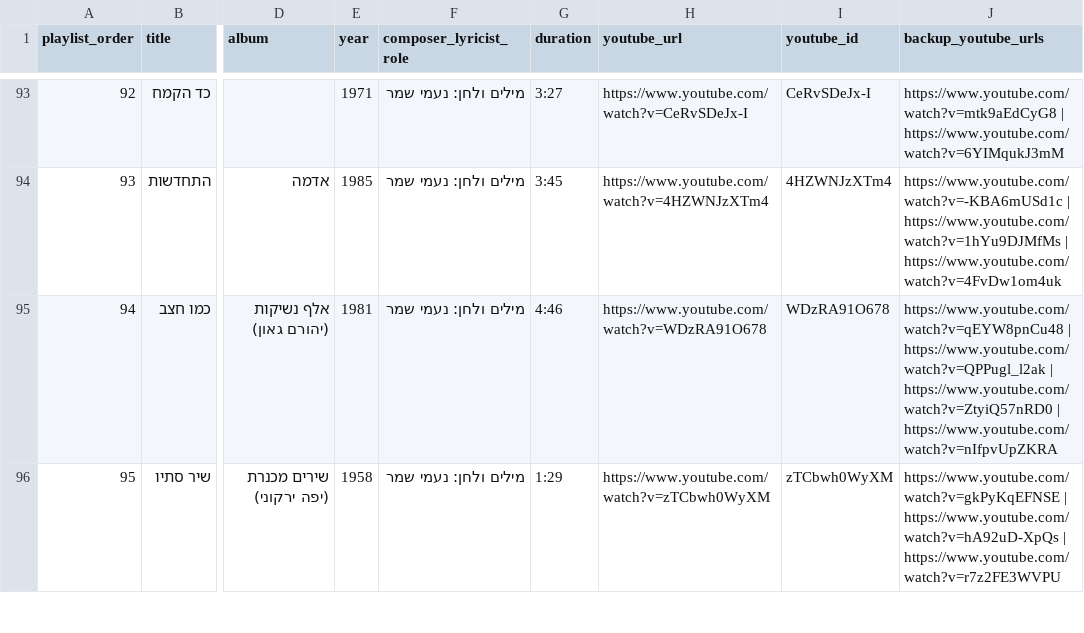
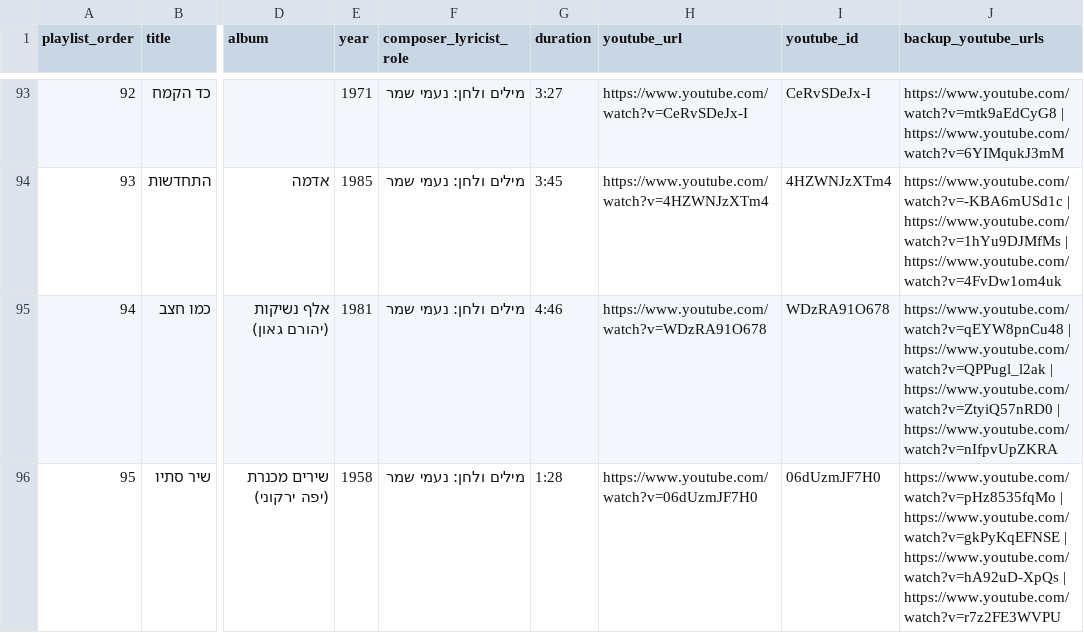
Before and after one commit to DMTsurel/naomi-shemer-playlist, a CSV file: naomi-shemer/naomi_shemer_streaming_import.csv, drawn as a sheet; only a part is shown, gaps mark what is left out; the diff covers the shown part only; the diff names each change by its address in the sheet, - before the commit and + after, or states it on an @@ line.

```diff
--- a/naomi-shemer/naomi_shemer_streaming_import.csv
+++ b/naomi-shemer/naomi_shemer_streaming_import.csv
-G96 (duration): 1:29
+G96 (duration): 1:28
-H96 (youtube_url): https://www.youtube.com/watch?v=zTCbwh0WyXM
+H96 (youtube_url): https://www.youtube.com/watch?v=06dUzmJF7H0
-I96 (youtube_id): zTCbwh0WyXM
+I96 (youtube_id): 06dUzmJF7H0
-J96 (backup_youtube_urls): https://www.youtube.com/watch?v=gkPyKqEFNSE |…
+J96 (backup_youtube_urls): https://www.youtube.com/watch?v=pHz8535fqMo | https://www.youtube.com/watch?v=gkPyKqEFNSE |…
```
Also changed, not shown: 2 edited cells elsewhere in this file, naomi-shemer/naomi_shemer_youtube_playlist.csv, 9 other files.
